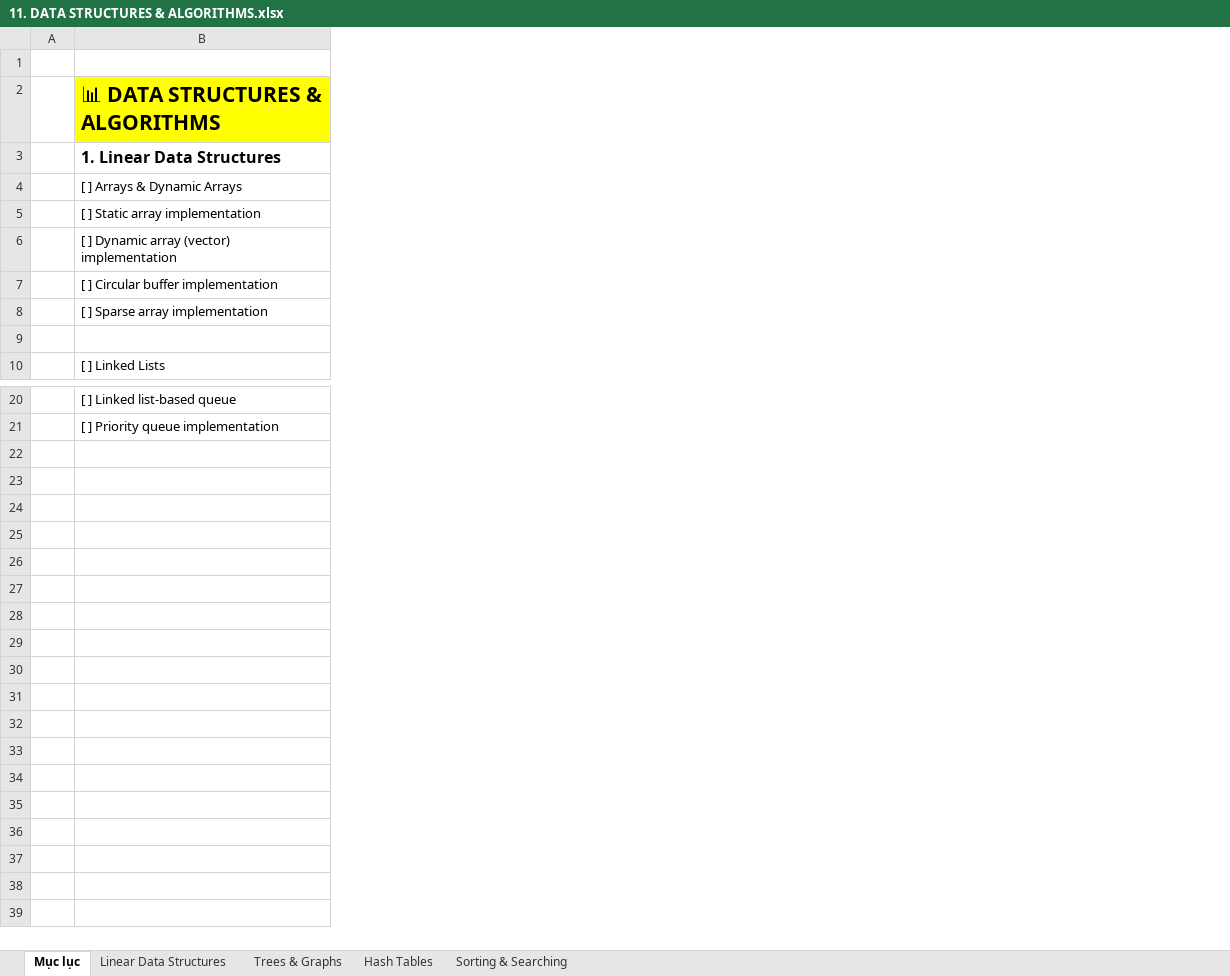
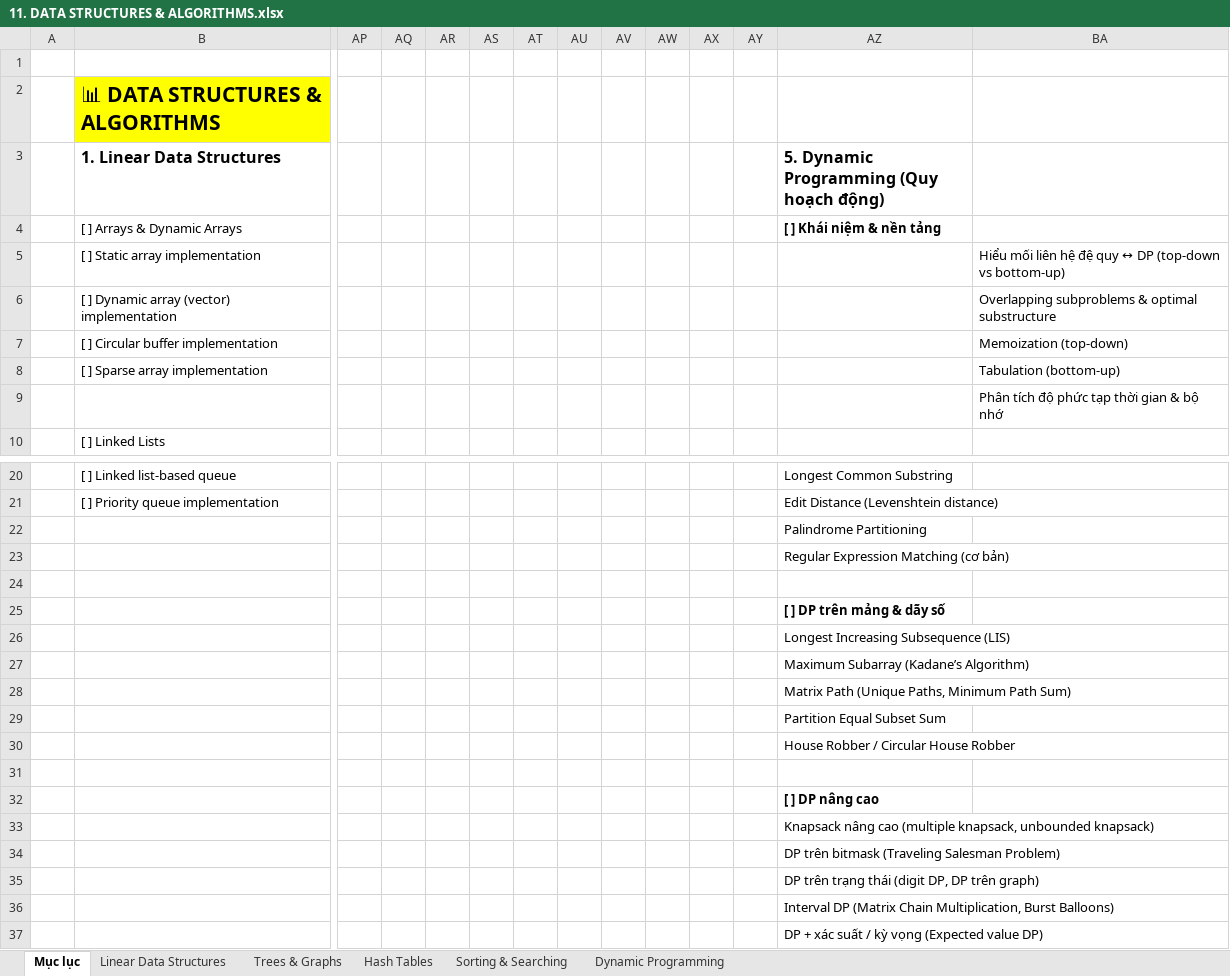
Before and after one commit to liemvu12/Study-Kernel-Linux, an Excel workbook: Kỹ Thuật lập trình/C/11. DATA STRUCTURES & ALGORITHMS.xlsx, sheet Mục lục, drawn as a sheet; only a part is shown, gaps mark what is left out; values as stored, in another font and other column widths than the file's, no borders; rows hold the shown columns only; the diff names each change by its address in the sheet, - before the commit and + after, or states it on an @@ line.

Commit message:
update 11. DATA STRUCTURES & ALGORITHMS.xlsx

```diff
--- a/Kỹ Thuật lập trình/C/11. DATA STRUCTURES & ALGORITHMS.xlsx (sheet Mục lục)
+++ b/Kỹ Thuật lập trình/C/11. DATA STRUCTURES & ALGORITHMS.xlsx (sheet Mục lục)
+sheet tab: Dynamic Programming
+column AP, empty
+column AQ, empty
+column AR, empty
+column AS, empty
+column AT, empty
+column AU, empty
+column AV, empty
+column AW, empty
+column AX, empty
+column AY, empty
+column AZ, rows 3-4: 5. Dynamic Programming (Quy hoạch động) | [ ] Khái niệm & nền tảng; rows 20-21: Longest Common Substring | Edit Distance (Levenshtein distance)
+column BA, rows 5-9: Hiểu mối liên hệ đệ quy ↔ DP (top-down vs bottom-up) | Overlapping subproblems & optimal substructure | Memoization (top-down) | Tabulation (bottom-up) | Phân tích độ phức tạp thời gian & bộ nhớ
+row 22:  |  |  |  |  |  |  |  |  |  |  |  | Palindrome Partitioning
+row 23:  |  |  |  |  |  |  |  |  |  |  |  | Regular Expression Matching (cơ bản)
+row 24: (empty)
+row 25:  |  |  |  |  |  |  |  |  |  |  |  | [ ] DP trên mảng & dãy số
+row 26:  |  |  |  |  |  |  |  |  |  |  |  | Longest Increasing Subsequence (LIS)
+row 27:  |  |  |  |  |  |  |  |  |  |  |  | Maximum Subarray (Kadane’s Algorithm)
+row 28:  |  |  |  |  |  |  |  |  |  |  |  | Matrix Path (Unique Paths, Minimum Path Sum)
+row 29:  |  |  |  |  |  |  |  |  |  |  |  | Partition Equal Subset Sum
+row 30:  |  |  |  |  |  |  |  |  |  |  |  | House Robber / Circular House Robber
+row 31: (empty)
+row 32:  |  |  |  |  |  |  |  |  |  |  |  | [ ] DP nâng cao
+row 33:  |  |  |  |  |  |  |  |  |  |  |  | Knapsack nâng cao (multiple knapsack, unbounded knapsack)
+row 34:  |  |  |  |  |  |  |  |  |  |  |  | DP trên bitmask (Traveling Salesman Problem)
+row 35:  |  |  |  |  |  |  |  |  |  |  |  | DP trên trạng thái (digit DP, DP trên graph)
+row 36:  |  |  |  |  |  |  |  |  |  |  |  | Interval DP (Matrix Chain Multiplication, Burst Balloons)
+row 37:  |  |  |  |  |  |  |  |  |  |  |  | DP + xác suất / kỳ vọng (Expected value DP)
```
Also changed, not shown: sheet Trees & Graphs, sheet Linear Data Structures, sheet Hash Tables, charts or pictures.
